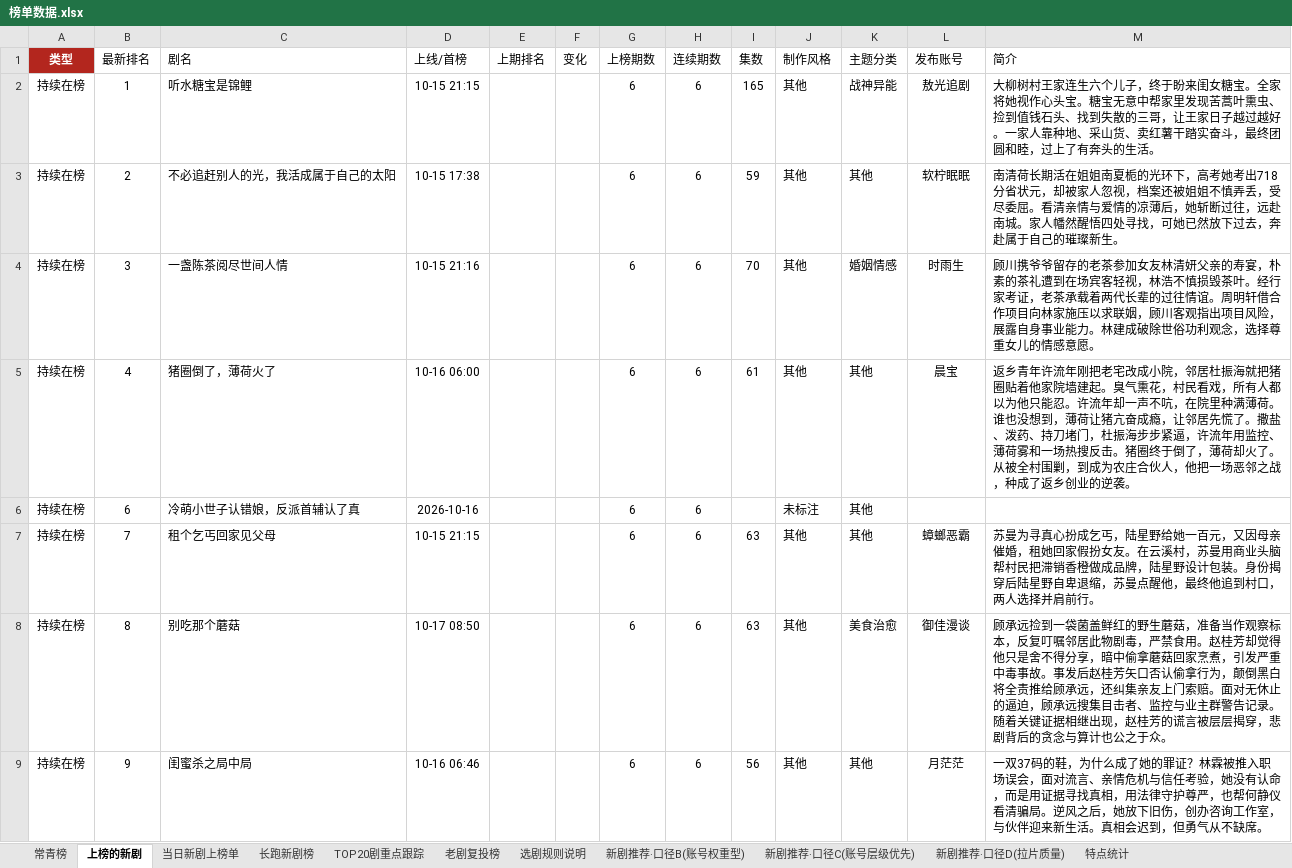
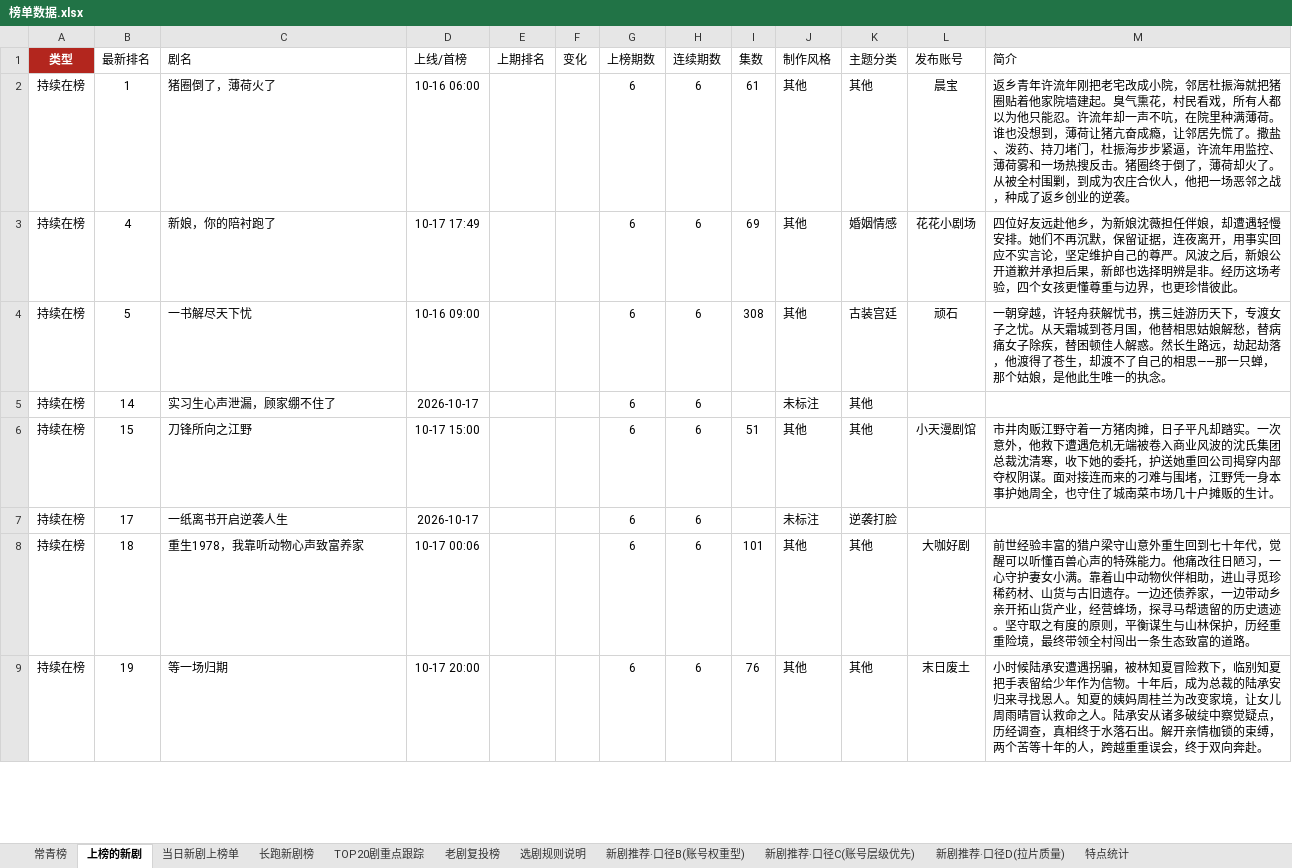
Before and after one commit to 2m247cdz9k-design/tomato-drama-rankings, an Excel workbook: 榜单数据.xlsx, sheet 上榜的新剧, drawn as a sheet; only a part is shown; values as stored, in another font and other column widths than the file's, no borders; removed rows and columns are numbered as before the commit, all else as after; the diff covers the shown part only; the diff names each change by its address in the sheet, - before the commit and + after, or states it on an @@ line.

```diff
--- a/榜单数据.xlsx (sheet 上榜的新剧)
+++ b/榜单数据.xlsx (sheet 上榜的新剧)
-row 2: 持续在榜 | 1 | 听水糖宝是锦鲤 | 10-15 21:15 |  |  | 6 | 6 | 165 | 其他 | 战神异能 | 敖光追剧 | 大柳树村王家连生六个儿子，终于盼来闺女糖宝。全家将她视作心头宝。糖宝无意中帮家里发现苦蒿叶熏虫、捡到值钱石头、找到失散的三哥，让王家日子越过越好。一家人靠种地、采山货、卖红薯干踏实奋斗，最终团圆和睦，过上了有奔头的生活。
-row 3: 持续在榜 | 2 | 不必追赶别人的光，我活成属于自己的太阳 | 10-15 17:38 |  |  | 6 | 6 | 59 | 其他 | 其他 | 软柠眠眠 | 南清荷长期活在姐姐南夏栀的光环下，高考她考出718分省状元，却被家人忽视，档案还被姐姐不慎弄丢，受尽委屈。看清亲情与爱情的凉薄后，她斩断过往，远赴南城。家人幡然醒悟四处寻找，可她已然放下过去，奔赴属于自己的璀璨新生。
-row 4: 持续在榜 | 3 | 一盏陈茶阅尽世间人情 | 10-15 21:16 |  |  | 6 | 6 | 70 | 其他 | 婚姻情感 | 时雨生 | 顾川携爷爷留存的老茶参加女友林清妍父亲的寿宴，朴素的茶礼遭到在场宾客轻视，林浩不慎损毁茶叶。经行家考证，老茶承载着两代长辈的过往情谊。周明轩借合作项目向林家施压以求联姻，顾川客观指出项目风险，展露自身事业能力。林建成破除世俗功利观念，选择尊重女儿的情感意愿。
-B2 (最新排名): 4
+B2 (最新排名): 1
+row 3: 持续在榜 | 4 | 新娘，你的陪衬跑了 | 10-17 17:49 |  |  | 6 | 6 | 69 | 其他 | 婚姻情感 | 花花小剧场 | 四位好友远赴他乡，为新娘沈薇担任伴娘，却遭遇轻慢安排。她们不再沉默，保留证据，连夜离开，用事实回应不实言论，坚定维护自己的尊严。风波之后，新娘公开道歉并承担后果，新郎也选择明辨是非。经历这场考验，四个女孩更懂尊重与边界，也更珍惜彼此。
+row 4: 持续在榜 | 5 | 一书解尽天下忧 | 10-16 09:00 |  |  | 6 | 6 | 308 | 其他 | 古装宫廷 | 顽石 | 一朝穿越，许轻舟获解忧书，携三娃游历天下，专渡女子之忧。从天霜城到苍月国，他替相思姑娘解愁，替病痛女子除疾，替困顿佳人解惑。然长生路远，劫起劫落，他渡得了苍生，却渡不了自己的相思——那一只蝉，那个姑娘，是他此生唯一的执念。
-B5 (最新排名): 6
+B5 (最新排名): 14
-C5 (剧名): 冷萌小世子认错娘，反派首辅认了真
+C5 (剧名): 实习生心声泄漏，顾家绷不住了
-D5 (上线/首榜): 2026-10-16
+D5 (上线/首榜): 2026-10-17
-B6 (最新排名): 7
+B6 (最新排名): 15
-C6 (剧名): 租个乞丐回家见父母
+C6 (剧名): 刀锋所向之江野
-D6 (上线/首榜): 10-15 21:15
+D6 (上线/首榜): 10-17 15:00
-I6 (集数): 63
+I6 (集数): 51
-L6 (发布账号): 蟑螂恶霸
+L6 (发布账号): 小天漫剧馆
-M6 (简介): 苏曼为寻真心扮成乞丐，陆星野给她一百元，又因母亲催婚，租她回家假扮女友。在云溪村，苏曼用商业头脑帮村民把滞销香橙做成品牌，陆星野设计包装。身份揭穿后陆星野自卑退缩，苏曼点醒他，最终他追到村口，两人选择并肩前行。
+M6 (简介): 市井肉贩江野守着一方猪肉摊，日子平凡却踏实。一次意外，他救下遭遇危机无端被卷入商业风波的沈氏集团总裁沈清寒，收下她的委托，护送她重回公司揭穿内部夺权阴谋。面对接连而来的刁难与围堵，江野凭一身本事护她周全，也守住了城南菜市场几十户摊贩的生计。
+row 7: 持续在榜 | 17 | 一纸离书开启逆袭人生 | 2026-10-17 |  |  | 6 | 6 |  | 未标注 | 逆袭打脸
-B8 (最新排名): 8
+B8 (最新排名): 18
-C8 (剧名): 别吃那个蘑菇
+C8 (剧名): 重生1978，我靠听动物心声致富养家
-D8 (上线/首榜): 10-17 08:50
+D8 (上线/首榜): 10-17 00:06
-I8 (集数): 63
+I8 (集数): 101
-K8 (主题分类): 美食治愈
+K8 (主题分类): 其他
-L8 (发布账号): 御佳漫谈
+L8 (发布账号): 大咖好剧
-M8 (简介): 顾承远捡到一袋菌盖鲜红的野生蘑菇，准备当作观察标本，反复叮嘱邻居此物剧毒，严禁食用。赵桂芳却觉得他只是舍不得分享，暗中偷拿蘑菇回家烹煮，引发严重中毒事故。事发后赵桂芳矢口否认偷拿行为，颠倒黑白将全责推给顾承远，还纠集亲友上门索赔。面对无休止的逼迫，顾承远搜集目击者、监控与业主群警告记录。随着关键证据相继出现，赵桂芳的谎言被层层揭穿，悲剧背后的贪念与算计也公之于众。
+M8 (简介): 前世经验丰富的猎户梁守山意外重生回到七十年代，觉醒可以听懂百兽心声的特殊能力。他痛改往日陋习，一心守护妻女小满。靠着山中动物伙伴相助，进山寻觅珍稀药材、山货与古旧遗存。一边还债养家，一边带动乡亲开拓山货产业，经营蜂场，探寻马帮遗留的历史遗迹。坚守取之有度的原则，平衡谋生与山林保护，历经重重险境，最终带领全村闯出一条生态致富的道路。
-B9 (最新排名): 9
+B9 (最新排名): 19
-C9 (剧名): 闺蜜杀之局中局
+C9 (剧名): 等一场归期
-D9 (上线/首榜): 10-16 06:46
+D9 (上线/首榜): 10-17 20:00
-I9 (集数): 56
+I9 (集数): 76
-L9 (发布账号): 月茫茫
+L9 (发布账号): 末日废土
-M9 (简介): 一双37码的鞋，为什么成了她的罪证？林霖被推入职场误会，面对流言、亲情危机与信任考验，她没有认命，而是用证据寻找真相，用法律守护尊严，也帮何静仪看清骗局。逆风之后，她放下旧伤，创办咨询工作室，与伙伴迎来新生活。真相会迟到，但勇气从不缺席。
+M9 (简介): 小时候陆承安遭遇拐骗，被林知夏冒险救下，临别知夏把手表留给少年作为信物。十年后，成为总裁的陆承安归来寻找恩人。知夏的姨妈周桂兰为改变家境，让女儿周雨晴冒认救命之人。陆承安从诸多破绽中察觉疑点，历经调查，真相终于水落石出。解开亲情枷锁的束缚，两个苦等十年的人，跨越重重误会，终于双向奔赴。
```
Also changed, not shown: 18 added rows, 18 removed rows and 110 edited cells elsewhere in this sheet, sheet 老剧复投榜, sheet 新剧推荐·口径C(账号层级优先), sheet TOP20剧重点跟踪, sheet 新剧推荐·口径B(账号权重型), sheet 当日新剧上榜单, sheet 长跑新剧榜, 2 more sheets, 2 other files.
